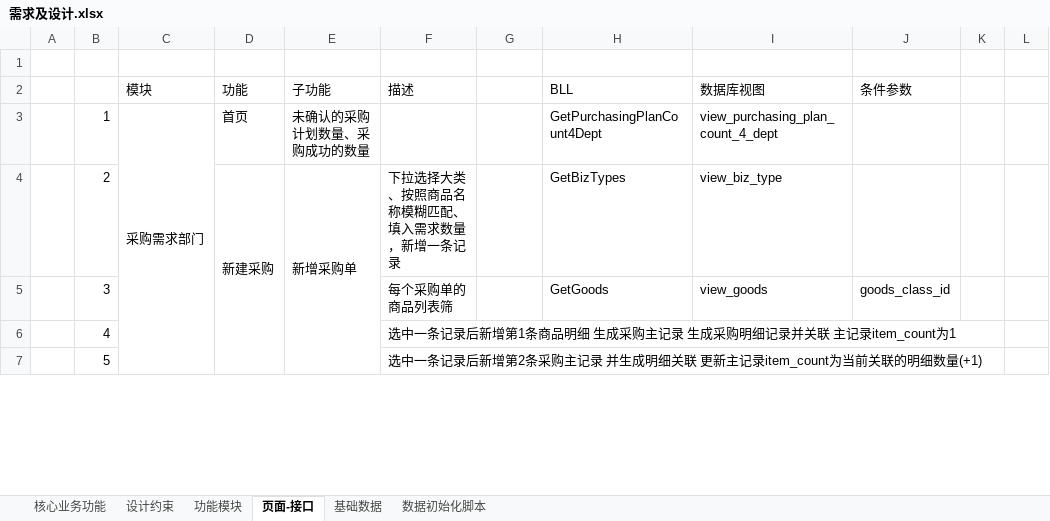
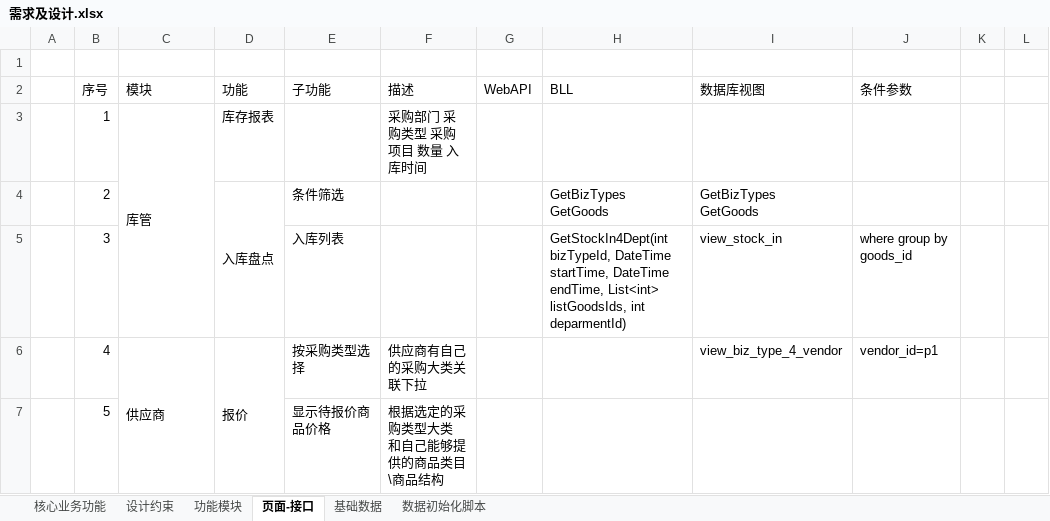
Before and after one commit to Coocoo1984/changanbinguan, an Excel workbook: 项目文档/需求及设计.xlsx, sheet 页面-接口, drawn as a sheet; only a part is shown; values as stored, in another font and other column widths than the file's, no cell formats; removed rows and columns are numbered as before the commit, all else as after; ↵ is a line break in a cell; the diff covers the shown part only; the diff names each change by its address in the sheet, - before the commit and + after, or states it on an @@ line.

```diff
--- a/项目文档/需求及设计.xlsx (sheet 页面-接口)
+++ b/项目文档/需求及设计.xlsx (sheet 页面-接口)
-B2: (empty)
+B2: 序号
-G2: (empty)
+G2: WebAPI
-C3 (模块): 采购需求部门
+C3 (模块): 库管
-C3:C24 merged
+C3:C5 merged
-D3 (功能): 首页
+D3 (功能): 库存报表
-E3 (子功能): 未确认的采购计划数量、采购成功的数量
+E3 (子功能): (empty)
-F3 (描述): (empty)
+F3 (描述): 采购部门 采购类型 采购项目 数量 入库时间
-H3 (BLL): GetPurchasingPlanCount4Dept
+H3 (BLL): (empty)
-I3 (数据库视图): view_purchasing_plan_count_4_dept
+I3 (数据库视图): (empty)
-D4 (功能): 新建采购
+D4 (功能): 入库盘点
-D4:D9 merged
+D4:D5 merged
-E4 (子功能): 新增采购单
+E4 (子功能): 条件筛选
-E4:E9 merged
-F4 (描述): 下拉选择大类、按照商品名称模糊匹配、填入需求数量，新增一条记录
+F4 (描述): (empty)
-H4 (BLL): GetBizTypes
+H4 (BLL): GetBizTypes ↵ GetGoods
-I4 (数据库视图): view_biz_type
+I4 (数据库视图): GetBizTypes ↵ GetGoods
-E5 (子功能): (empty)
+E5 (子功能): 入库列表
-F5 (描述): 每个采购单的商品列表筛
+F5 (描述): (empty)
-H5 (BLL): GetGoods
+H5 (BLL): GetStockIn4Dept(int bizTypeId, DateTime startTime, DateTime endTime, List<int> listGoodsIds, int deparmentId)
-I5 (数据库视图): view_goods
+I5 (数据库视图): view_stock_in
-J5 (条件参数): goods_class_id
+J5 (条件参数): where group by goods_id
-C6 (模块): (empty)
+C6 (模块): 供应商
+C6:C11 merged
-D6 (功能): (empty)
+D6 (功能): 报价
+D6:D8 merged
-E6 (子功能): (empty)
+E6 (子功能): 按采购类型选择
-F6 (描述): 选中一条记录后新增第1条商品明细 生成采购主记录 生成采购明细记录并关联 主记录item_count为1
+F6 (描述): 供应商有自己的采购大类关联下拉
-I6 (数据库视图): (empty)
+I6 (数据库视图): view_biz_type_4_vendor
-J6 (条件参数): (empty)
+J6 (条件参数): vendor_id=p1
-E7 (子功能): (empty)
+E7 (子功能): 显示待报价商品价格
-F7 (描述): 选中一条记录后新增第2条采购主记录 并生成明细关联 更新主记录item_count为当前关联的明细数量(+1)
+F7 (描述): 根据选定的采购类型大类 和自己能够提供的商品类目\商品结构
```
Also changed, not shown: 8 added rows, 4 removed rows, 170 edited cells and merged cells elsewhere in this sheet, cell formats, 1 other file.
